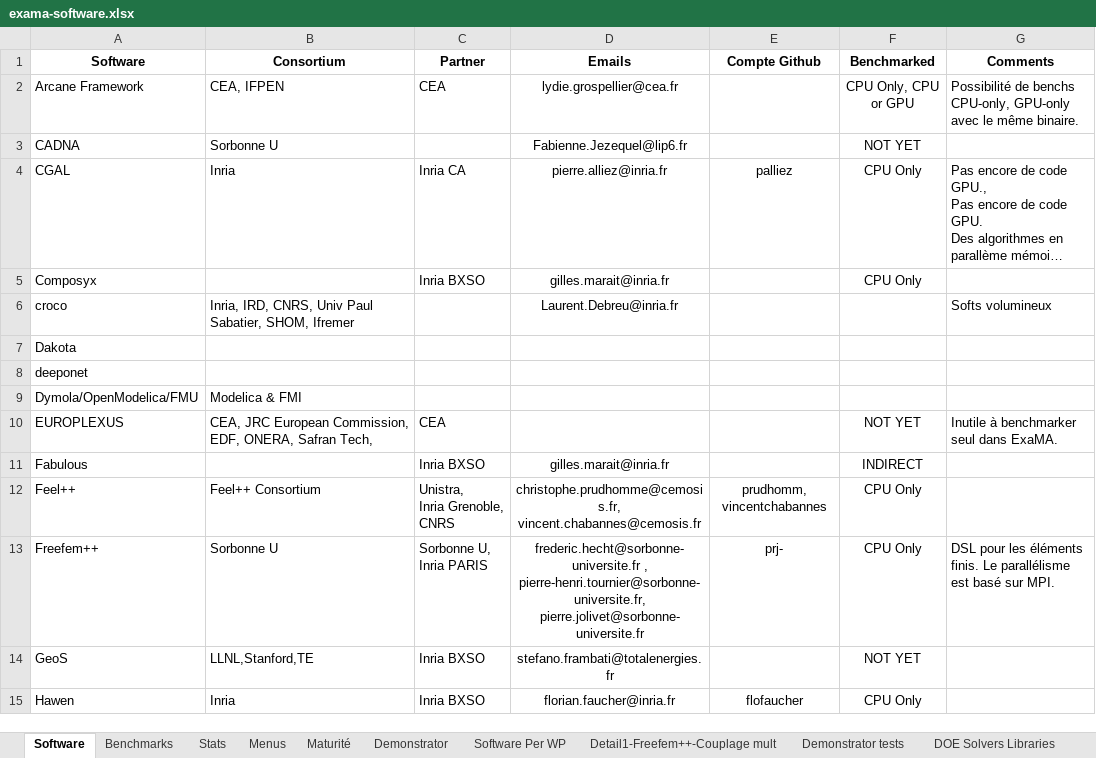
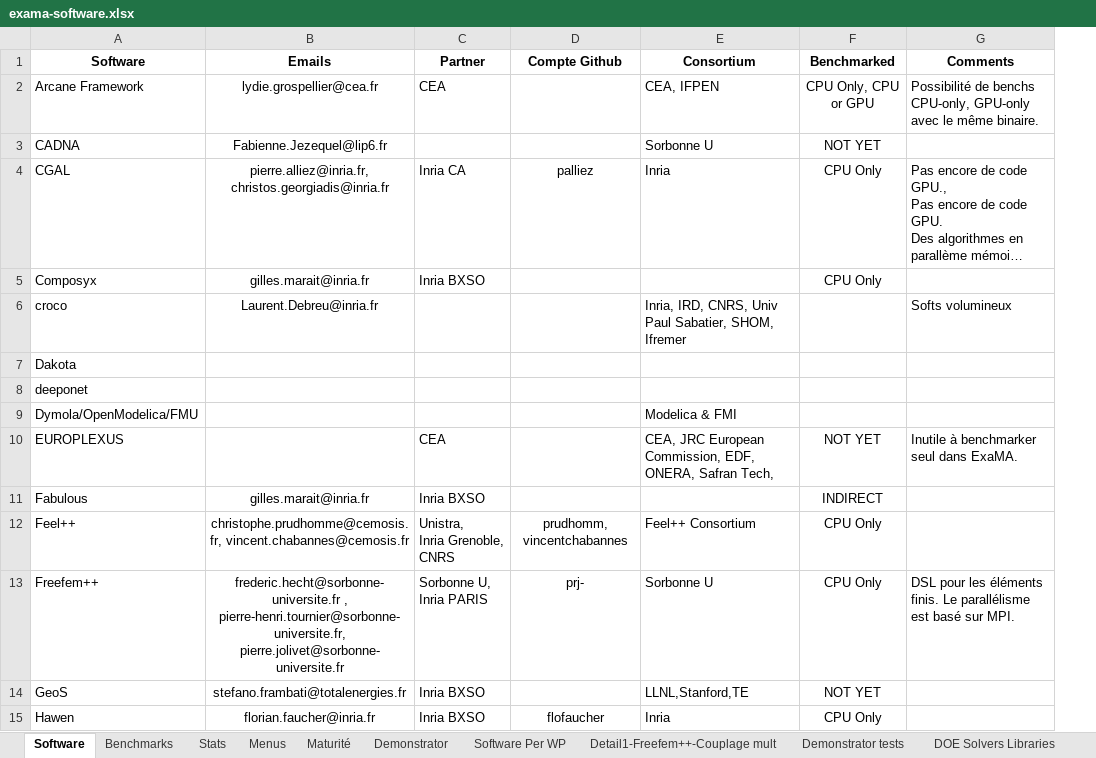
Before and after one commit to numpex/exa-ma-d7.1, an Excel workbook: exama-software.xlsx, sheet Software, drawn as a sheet; only a part is shown; long unchanged cells end in …; values as stored, in another font and other column widths than the file's, no borders; charts and pictures and conditional formats and table styles not drawn; removed rows and columns are numbered as before the commit, all else as after; ↵ is a line break in a cell; the diff covers the shown part only; the diff names each change by its address in the sheet, - before the commit and + after, or states it on an @@ line.

```diff
--- a/exama-software.xlsx (sheet Software)
+++ b/exama-software.xlsx (sheet Software)
-column D (Emails), rows 2-15: lydie.grospellier@cea.fr | Fabienne.Jezequel@lip6.fr | pierre.alliez@inria.fr | gilles.marait@inria.fr | Laurent.Debreu@inria.fr |  |  |  |  | gilles.marait@inria.fr | christophe.prudhomme@cemosis.fr, vincent.chabannes@cemosis.fr | frederic.hecht@sorbonne-universite.fr , ↵ pierre-henri.tournier@sorbonne-universite.fr, ↵ pierre.jolivet@sorbonne-universite.fr | stefano.frambati@totalenergies.fr | florian.faucher@inria.fr
+column E (Consortium), rows 2-15: CEA, IFPEN | Sorbonne U | Inria |  | Inria, IRD, CNRS, Univ Paul Sabatier, SHOM, Ifremer |  |  | Modelica & FMI | CEA, JRC European Commission, EDF, ONERA, Safran Tech, |  | Feel++ Consortium | Sorbonne U | LLNL,Stanford,TE | Inria
-B1: Consortium
+B1: Emails
-B2 (Emails): CEA, IFPEN
+B2 (Emails): lydie.grospellier@cea.fr
-B2:B4 alignment: left
+B2:B4 alignment: center
-B3 (Emails): Sorbonne U
+B3 (Emails): Fabienne.Jezequel@lip6.fr
-B4 (Emails): Inria
+B4 (Emails): pierre.alliez@inria.fr, christos.georgiadis@inria.fr
-B5 (Emails): (empty)
+B5 (Emails): gilles.marait@inria.fr
-B6 (Emails): Inria, IRD, CNRS, Univ Paul Sabatier, SHOM, Ifremer
+B6 (Emails): Laurent.Debreu@inria.fr
-B6 alignment: left
+B6 alignment: center
-B9 (Emails): Modelica & FMI
+B9 (Emails): (empty)
-B10 (Emails): CEA, JRC European Commission, EDF, ONERA, Safran Tech,
+B10 (Emails): (empty)
-B11 (Emails): (empty)
+B11 (Emails): gilles.marait@inria.fr
-B12 (Emails): Feel++ Consortium
+B12 (Emails): christophe.prudhomme@cemosis.fr, vincent.chabannes@cemosis.fr
-B12:B15 alignment: left
+B12:B15 alignment: center
-B13 (Emails): Sorbonne U
+B13 (Emails): frederic.hecht@sorbonne-universite.fr , ↵ pierre-henri.tournier@sorbonne-universite.fr, ↵ pierre.jolivet@sorbonne-universite.fr
-B14 (Emails): LLNL,Stanford,TE
+B14 (Emails): stefano.frambati@totalenergies.fr
-B15 (Emails): Inria
+B15 (Emails): florian.faucher@inria.fr
```
Also changed, not shown: 24 edited cells and cell formats elsewhere in this sheet, 9 other files.
